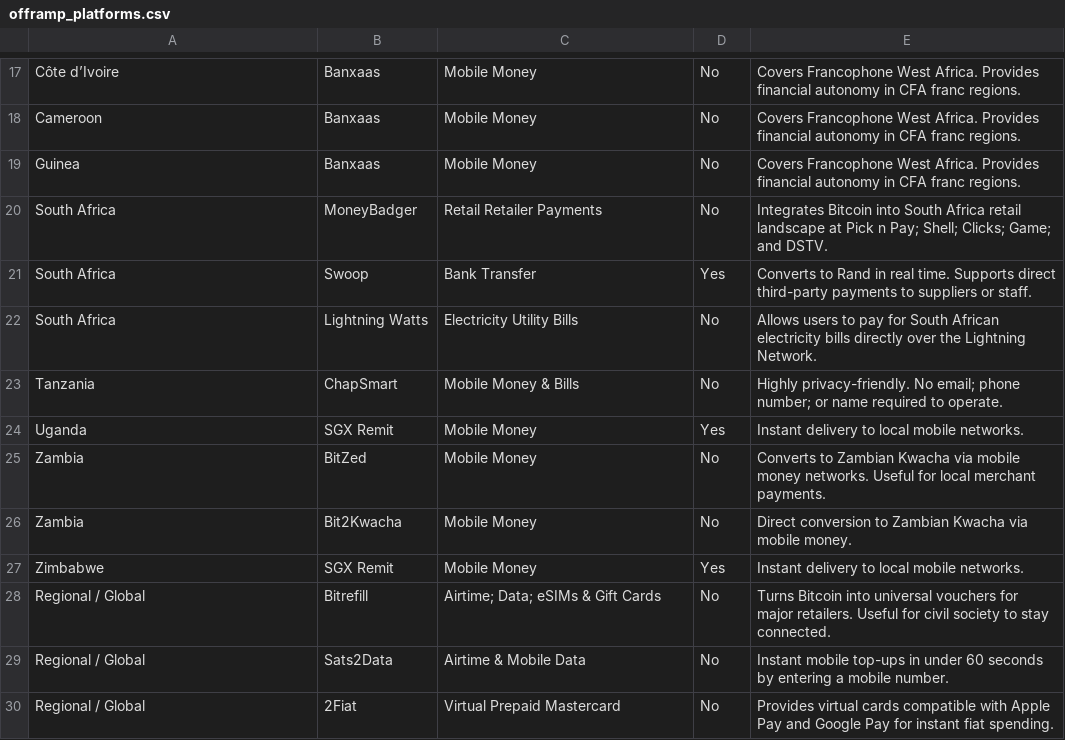
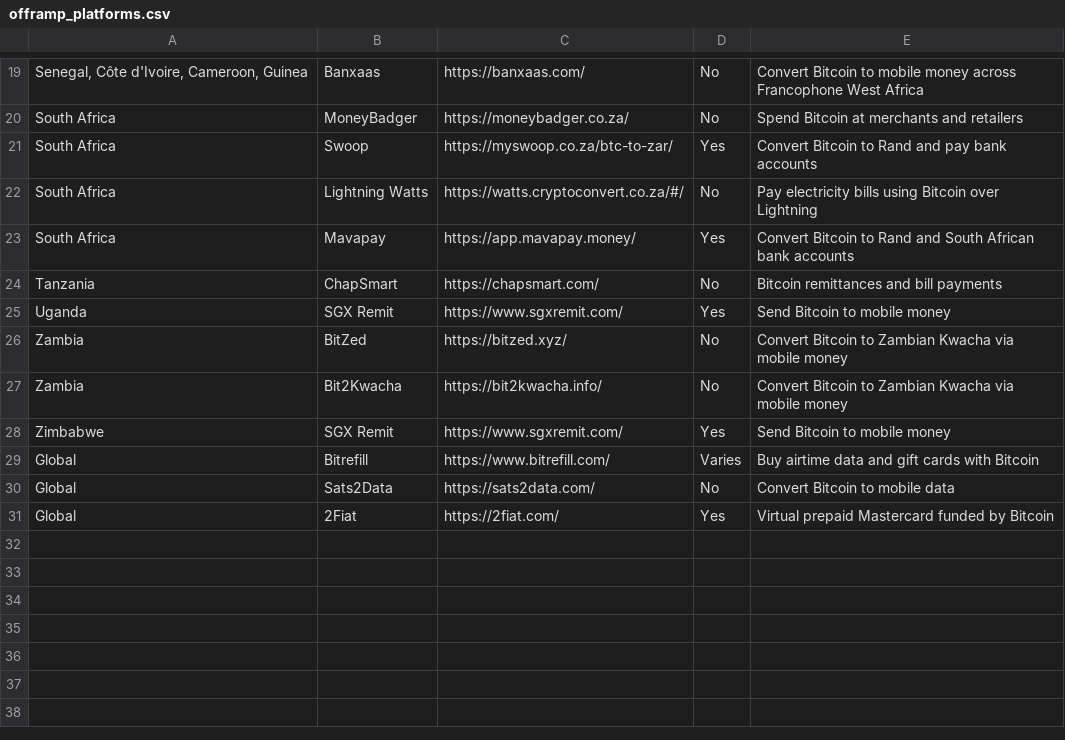
Before and after one commit to HakiFedha/africa-bitcoin-local-currency-offramp-directory, a CSV file: offramp_platforms.csv, drawn as a sheet; only a part is shown, gaps mark what is left out; removed rows and columns are numbered as before the commit, all else as after; the diff covers the shown part only; the diff names each change by its address in the sheet, - before the commit and + after, or states it on an @@ line.

```diff
--- a/offramp_platforms.csv
+++ b/offramp_platforms.csv
-A19: Côte d’Ivoire
+A19: Senegal, Côte d'Ivoire, Cameroon, Guinea
-C19: Mobile Money
+C19: https://banxaas.com/
-E19: Covers Francophone West Africa. Provides financial autonomy in CFA franc regions.
+E19: Convert Bitcoin to mobile money across Francophone West Africa
-row 18: Cameroon | Banxaas | Mobile Money | No | Covers Francophone West Africa. Provides financial autonomy in CFA franc regions.
-row 19: Guinea | Banxaas | Mobile Money | No | Covers Francophone West Africa. Provides financial autonomy in CFA franc regions.
-C20: Retail Retailer Payments
+C20: https://moneybadger.co.za/
-E20: Integrates Bitcoin into South Africa retail landscape at Pick n Pay; Shell; Clicks; Game; and DSTV.
+E20: Spend Bitcoin at merchants and retailers
-C21: Bank Transfer
+C21: https://myswoop.co.za/btc-to-zar/
-E21: Converts to Rand in real time. Supports direct third-party payments to suppliers or staff.
+E21: Convert Bitcoin to Rand and pay bank accounts
-C22: Electricity Utility Bills
+C22: https://watts.cryptoconvert.co.za/#/
-E22: Allows users to pay for South African electricity bills directly over the Lightning Network.
+E22: Pay electricity bills using Bitcoin over Lightning
+row 23: South Africa | Mavapay | https://app.mavapay.money/ | Yes | Convert Bitcoin to Rand and South African bank accounts
-C24: Mobile Money & Bills
+C24: https://chapsmart.com/
-E24: Highly privacy-friendly. No email; phone number; or name required to operate.
+E24: Bitcoin remittances and bill payments
-C25: Mobile Money
+C25: https://www.sgxremit.com/
-E25: Instant delivery to local mobile networks.
+E25: Send Bitcoin to mobile money
-C26: Mobile Money
+C26: https://bitzed.xyz/
-E26: Converts to Zambian Kwacha via mobile money networks. Useful for local merchant payments.
+E26: Convert Bitcoin to Zambian Kwacha via mobile money
-C27: Mobile Money
+C27: https://bit2kwacha.info/
-E27: Direct conversion to Zambian Kwacha via mobile money.
+E27: Convert Bitcoin to Zambian Kwacha via mobile money
-C28: Mobile Money
+C28: https://www.sgxremit.com/
-E28: Instant delivery to local mobile networks.
+E28: Send Bitcoin to mobile money
-row 28: Regional / Global | Bitrefill | Airtime; Data; eSIMs & Gift Cards | No | Turns Bitcoin into universal vouchers for major retailers. Useful for civil society to stay connected.
-row 29: Regional / Global | Sats2Data | Airtime & Mobile Data | No | Instant mobile top-ups in under 60 seconds by entering a mobile number.
-row 30: Regional / Global | 2Fiat | Virtual Prepaid Mastercard | No | Provides virtual cards compatible with Apple Pay and Google Pay for instant fiat spending.
+row 29: Global | Bitrefill | https://www.bitrefill.com/ | Varies | Buy airtime data and gift cards with Bitcoin
+row 30: Global | Sats2Data | https://sats2data.com/ | No | Convert Bitcoin to mobile data
+row 31: Global | 2Fiat | https://2fiat.com/ | Yes | Virtual prepaid Mastercard funded by Bitcoin
```
Also changed, not shown: 4 added rows, 2 removed rows and 29 edited cells elsewhere in this file.
